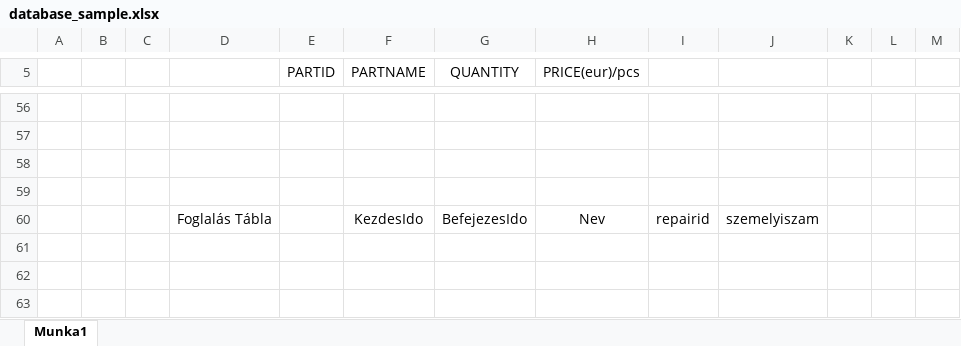
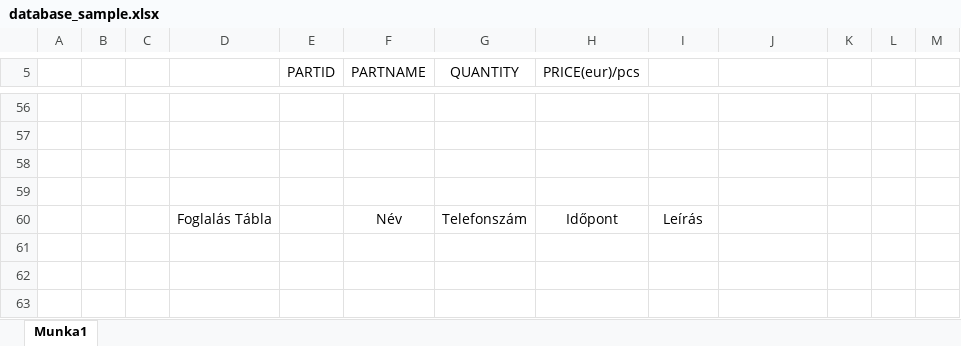
Before and after one commit to BonaNoel/BikeRevolution, an Excel workbook: src/main/resources/database_sample.xlsx, sheet Munka1, drawn as a sheet; only a part is shown, gaps mark what is left out; values as stored, in another font and other column widths than the file's, no borders; removed rows and columns are numbered as before the commit, all else as after; the diff names each change by its address in the sheet, - before the commit and + after, or states it on an @@ line.

```diff
--- a/src/main/resources/database_sample.xlsx (sheet Munka1)
+++ b/src/main/resources/database_sample.xlsx (sheet Munka1)
-row 60:  |  |  | Foglalás Tábla |  | KezdesIdo | BefejezesIdo | Nev | repairid | szemelyiszam
+row 60:  |  |  | Foglalás Tábla |  | Név | Telefonszám | Időpont | Leírás
```
Also changed, not shown: 8 other files.
